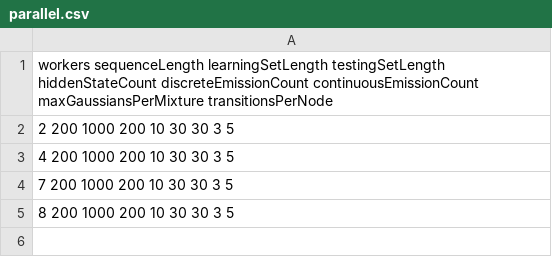
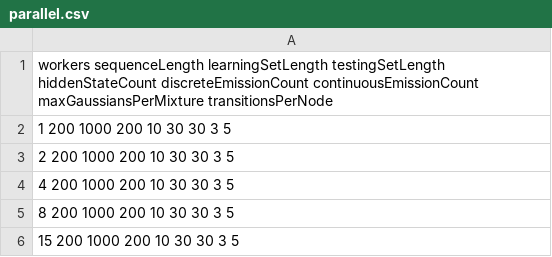
Before and after one commit to lucivpav/dnbc-scala, a CSV file: batches/parallel.csv, drawn as a sheet; removed rows and columns are numbered as before the commit, all else as after; the diff names each change by its address in the sheet, - before the commit and + after, or states it on an @@ line.

```diff
--- a/batches/parallel.csv
+++ b/batches/parallel.csv
+row 2: 1 200 1000 200 10 30 30 3 5
-row 4: 7 200 1000 200 10 30 30 3 5
+row 6: 15 200 1000 200 10 30 30 3 5
```
Also changed, not shown: 3 other files.
